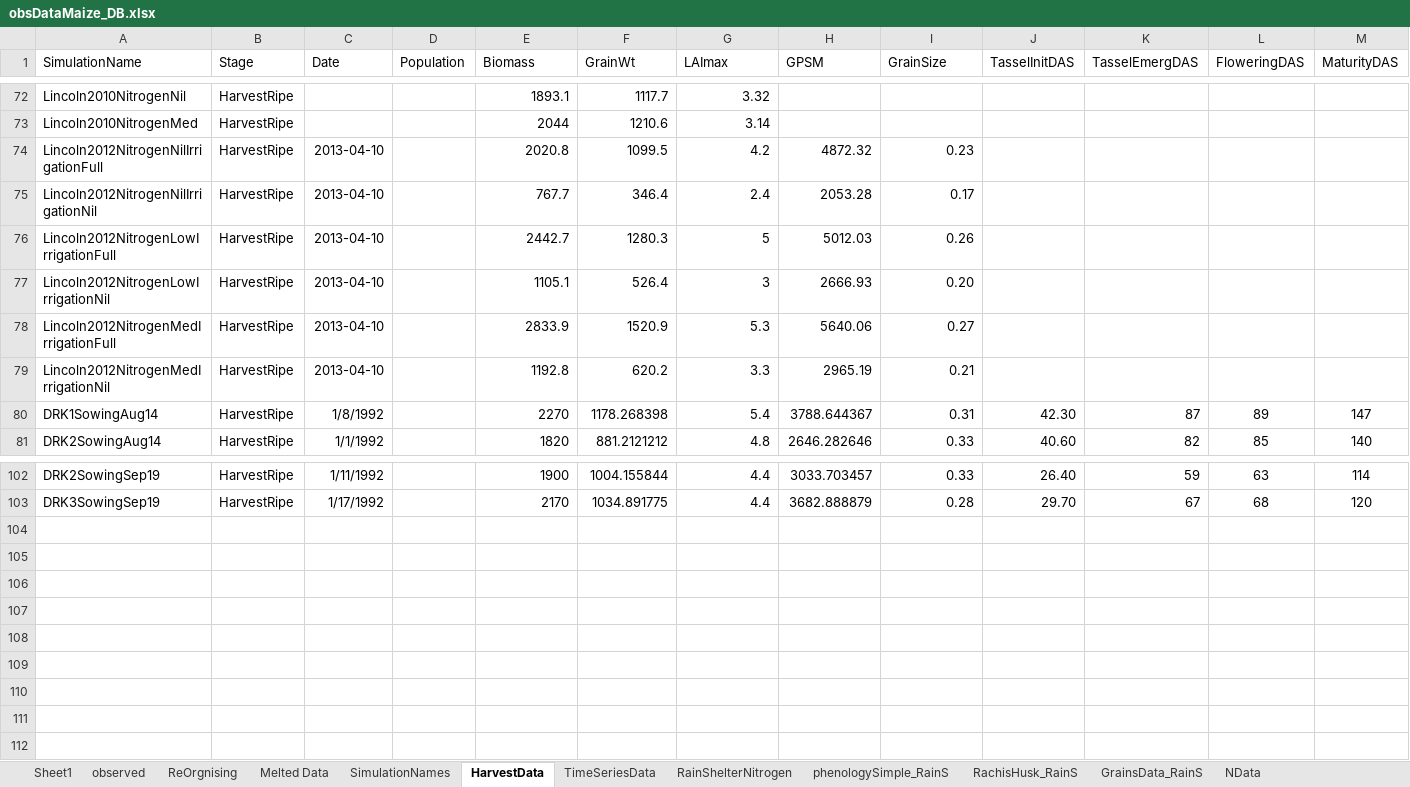
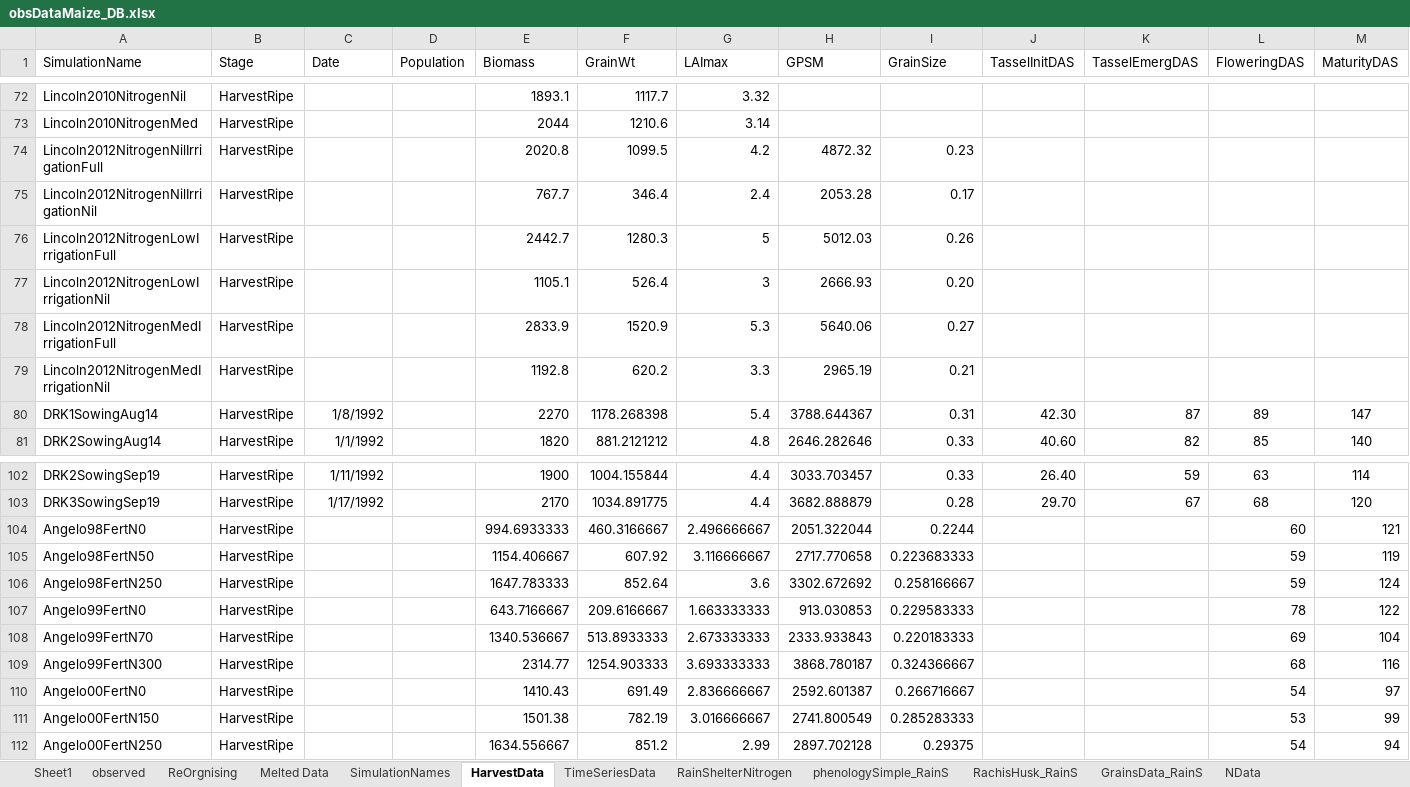
Before and after one commit to APSIMInitiative/ApsimX, an Excel workbook: Prototypes/Maize/Observations/obsDataMaize_DB.xlsx, sheet HarvestData, drawn as a sheet; only a part is shown, gaps mark what is left out; values as stored, in another font and other column widths than the file's, no borders; rows hold the shown columns only; the diff names each change by its address in the sheet, - before the commit and + after, or states it on an @@ line.

```diff
--- a/Prototypes/Maize/Observations/obsDataMaize_DB.xlsx (sheet HarvestData)
+++ b/Prototypes/Maize/Observations/obsDataMaize_DB.xlsx (sheet HarvestData)
-C74:C79 (Date): 2013-04-10
+C74:C79 (Date): (empty)
+row 104: Angelo98FertN0 | HarvestRipe |  |  | 994.6933333 | 460.3166667 | 2.496666667 | 2051.322044 | 0.2244 |  |  | 60 | 121
+row 105: Angelo98FertN50 | HarvestRipe |  |  | 1154.406667 | 607.92 | 3.116666667 | 2717.770658 | 0.223683333 |  |  | 59 | 119
+row 106: Angelo98FertN250 | HarvestRipe |  |  | 1647.783333 | 852.64 | 3.6 | 3302.672692 | 0.258166667 |  |  | 59 | 124
+row 107: Angelo99FertN0 | HarvestRipe |  |  | 643.7166667 | 209.6166667 | 1.663333333 | 913.030853 | 0.229583333 |  |  | 78 | 122
+row 108: Angelo99FertN70 | HarvestRipe |  |  | 1340.536667 | 513.8933333 | 2.673333333 | 2333.933843 | 0.220183333 |  |  | 69 | 104
+row 109: Angelo99FertN300 | HarvestRipe |  |  | 2314.77 | 1254.903333 | 3.693333333 | 3868.780187 | 0.324366667 |  |  | 68 | 116
+row 110: Angelo00FertN0 | HarvestRipe |  |  | 1410.43 | 691.49 | 2.836666667 | 2592.601387 | 0.266716667 |  |  | 54 | 97
+row 111: Angelo00FertN150 | HarvestRipe |  |  | 1501.38 | 782.19 | 3.016666667 | 2741.800549 | 0.285283333 |  |  | 53 | 99
+row 112: Angelo00FertN250 | HarvestRipe |  |  | 1634.556667 | 851.2 | 2.99 | 2897.702128 | 0.29375 |  |  | 54 | 94
```
Also changed, not shown: sheet TimeSeriesData, sheet ReOrgnising, formulas that keep their value, 1 other file.
